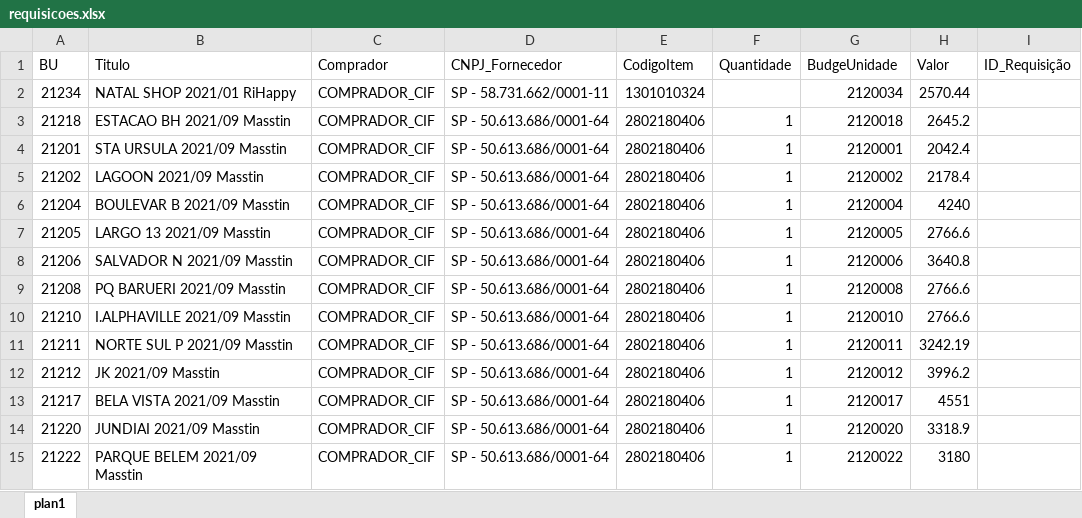
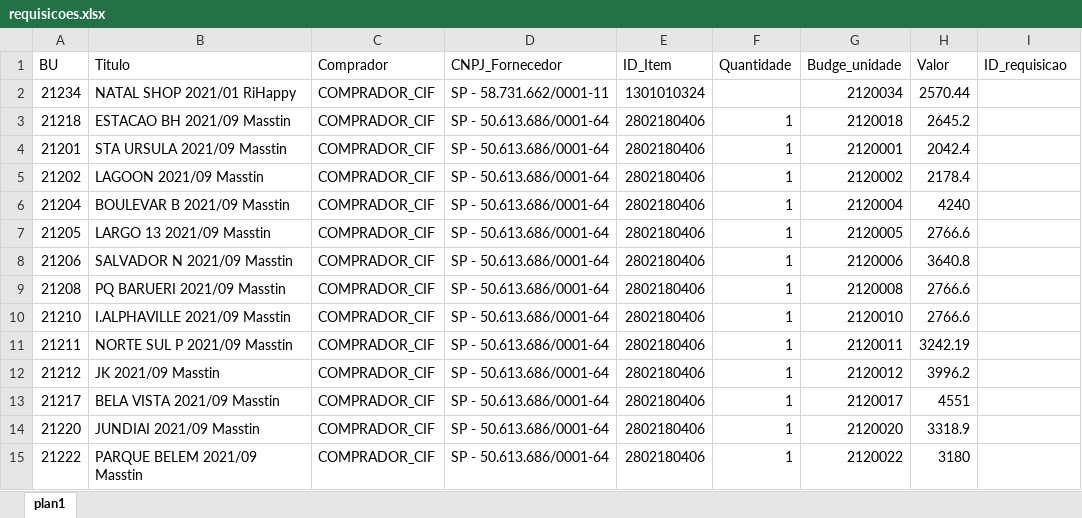
Before and after one commit to jrsantos1/automacaoConferenciaVendas, an Excel workbook: requisicoes.xlsx, sheet plan1, drawn as a sheet; values as stored, in another font and other column widths than the file's, no borders; table styles not drawn; the diff names each change by its address in the sheet, - before the commit and + after, or states it on an @@ line.

```diff
--- a/requisicoes.xlsx (sheet plan1)
+++ b/requisicoes.xlsx (sheet plan1)
-E1: CodigoItem
+E1: ID_Item
-G1: BudgeUnidade
+G1: Budge_unidade
-I1: ID_Requisição
+I1: ID_requisicao
```
Also changed, not shown: 1 other file.
